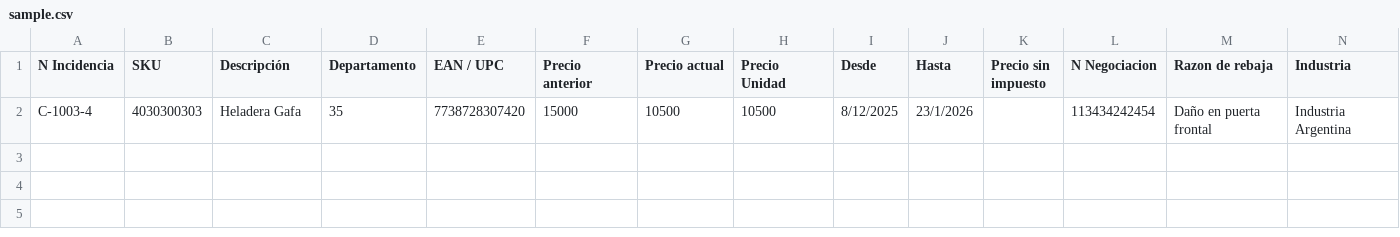
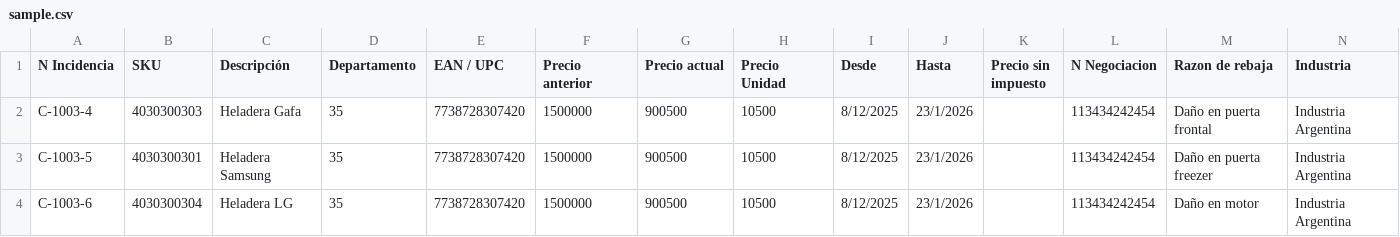
Before and after one commit to incidenciastiendas-cyber/CarteleriaLiquidacion, a CSV file: sample.csv, drawn as a sheet.

Commit message:
agregar ejemplos

```diff
--- a/sample.csv
+++ b/sample.csv
@@ -1,2 +1,4 @@
 N Incidencia,SKU,Descripción,Departamento,EAN / UPC,Precio anterior,Precio actual,Precio Unidad,Desde,Hasta,Precio sin impuesto,N Negociacion,Razon de rebaja,Industria
-C-1003-4,4030300303,Heladera Gafa,35,7738728307420,15000,10500,10500,8/12/2025,23/1/2026,,113434242454,Daño en puerta frontal,Industria Argentina
+C-1003-4,4030300303,Heladera Gafa,35,7738728307420,1500000,900500,10500,8/12/2025,23/1/2026,,113434242454,Daño en puerta frontal,Industria Argentina
+C-1003-5,4030300301,Heladera Samsung,35,7738728307420,1500000,900500,10500,8/12/2025,23/1/2026,,113434242454,Daño en puerta freezer,Industria Argentina
+C-1003-6,4030300304,Heladera LG,35,7738728307420,1500000,900500,10500,8/12/2025,23/1/2026,,113434242454,Daño en motor,Industria Argentina
```
